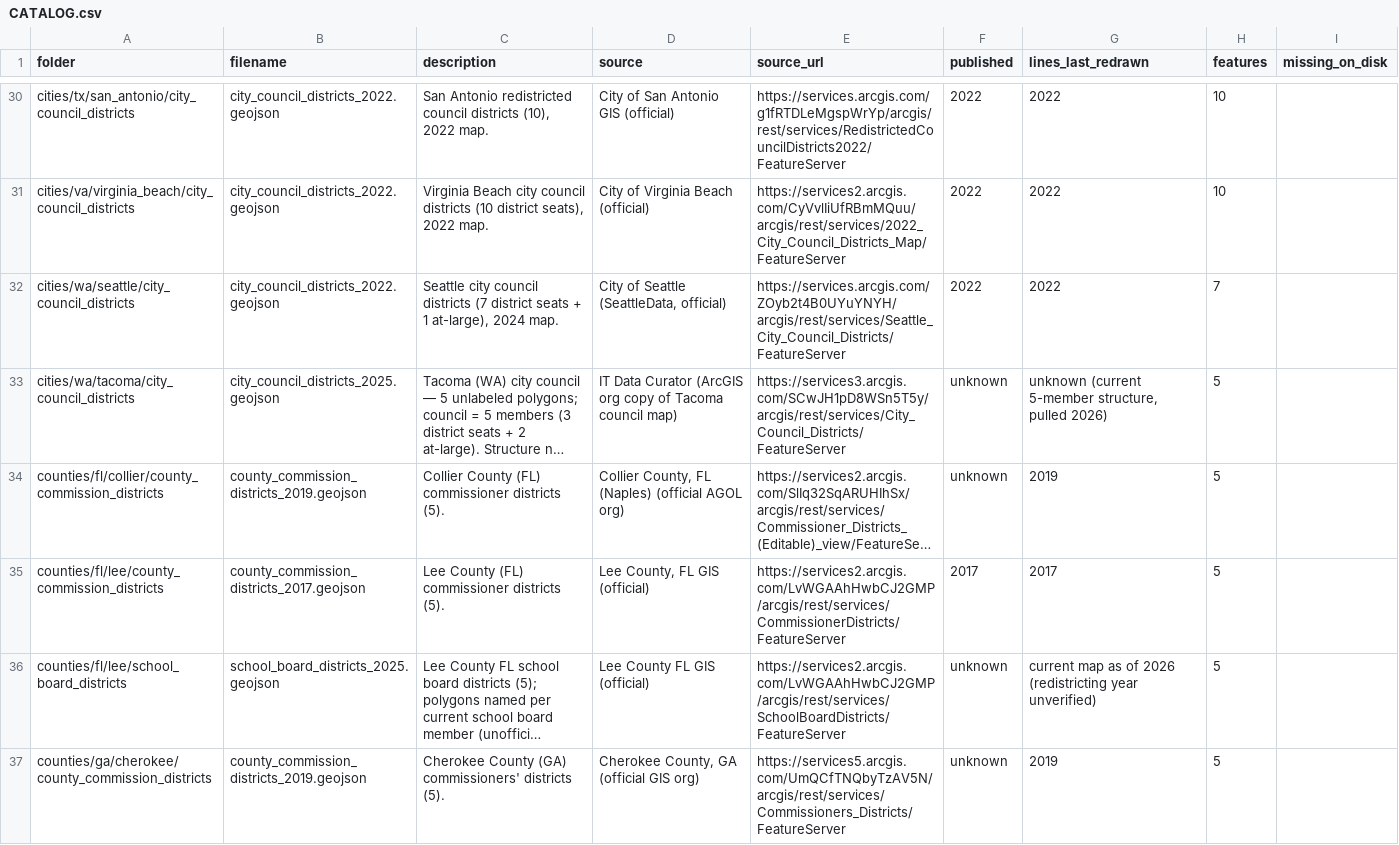
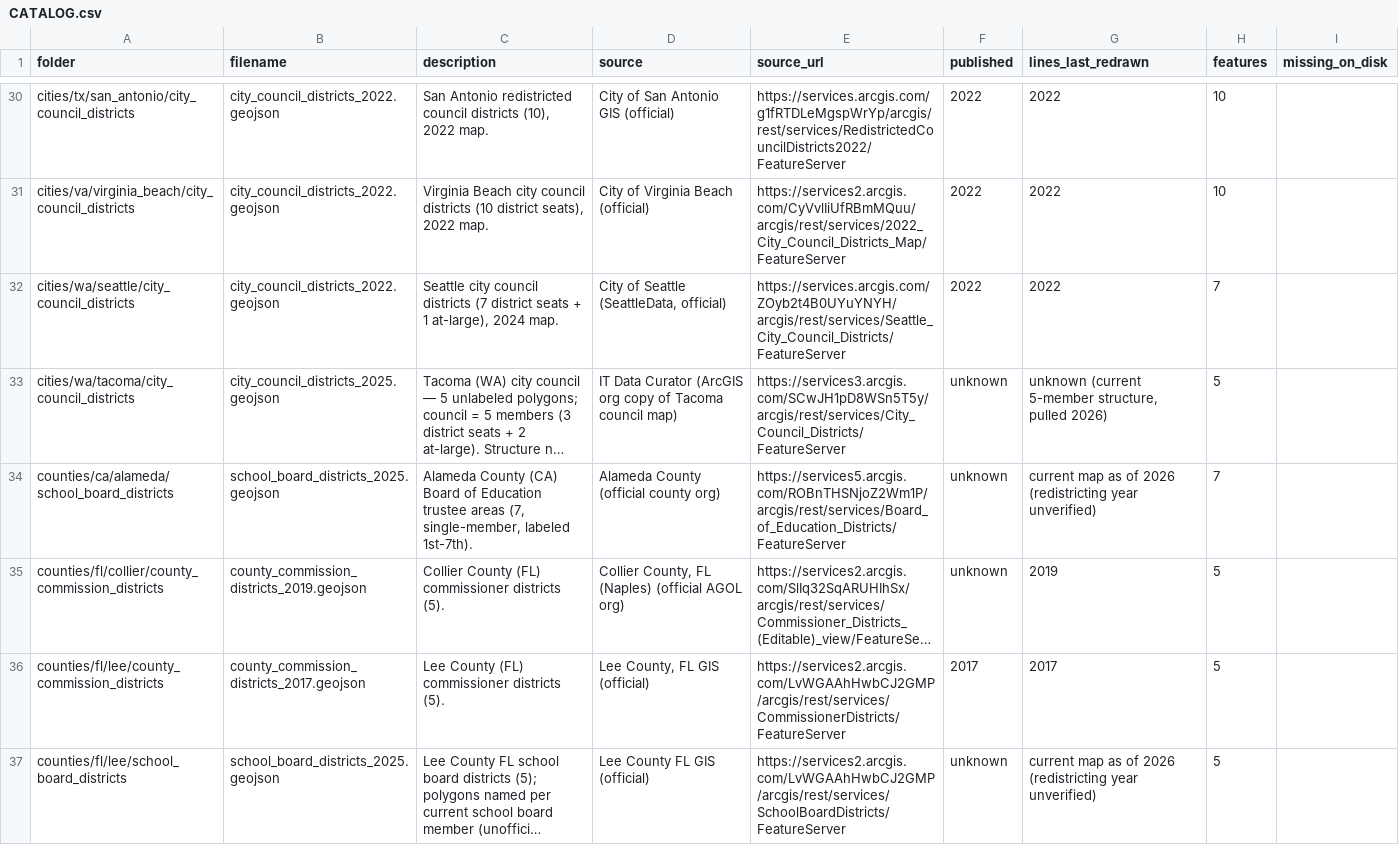
Before and after one commit to pulse-ds/georepo, a CSV file: CATALOG.csv, drawn as a sheet; only a part is shown, gaps mark what is left out; the shorter side is filled out with more unchanged rows; long unchanged cells end in …; the diff covers the shown part only; the diff names each change by its address in the sheet, - before the commit and + after, or states it on an @@ line.

Commit message:
Round 8: +5 school board district files (KS SBOE, Alameda CA, St. James LA, Nashville TN, Savannah-Chatham GA); WAF-400 layers deferred; fetch_arcgis URL-encoding fix; verify ALL GOOD (370 files, 93,654 features)

```diff
--- a/CATALOG.csv
+++ b/CATALOG.csv
+row 34: counties/ca/alameda/school_board_districts | school_board_districts_2025.geojson | Alameda County (CA) Board of Education trustee areas (7, single-member, labeled 1st-7th). | Alameda County (official county org) | https://services5.arcgis.com/ROBnTHSNjoZ2Wm1P/arcgis/rest/services/Board_of_Education_Districts/FeatureServer | unknown | current map as of 2026 (redistricting year unverified) | 7
```
Also changed, not shown: 4 added rows elsewhere in this file, 6 other files.
